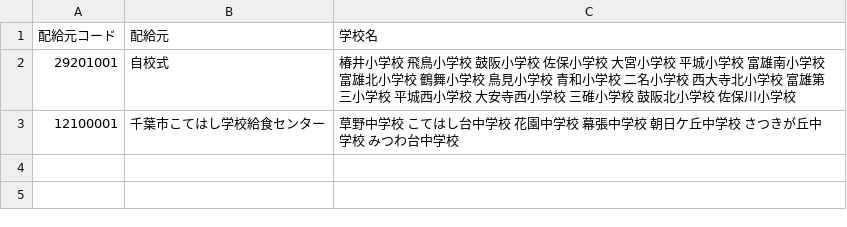
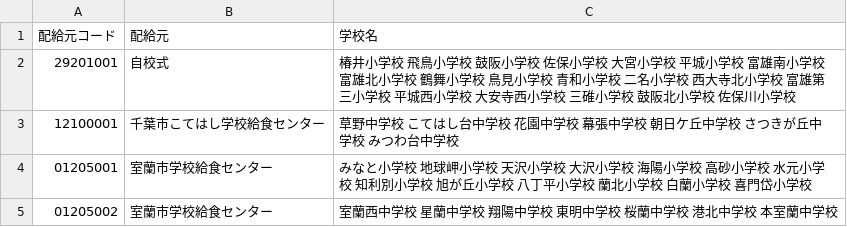
Before and after one commit to 4919/4919.jp, a CSV file: identifiers/distributors.csv, drawn as a sheet; the diff names each change by its address in the sheet, - before the commit and + after, or states it on an @@ line.

```diff
--- a/identifiers/distributors.csv
+++ b/identifiers/distributors.csv
+row 4: 01205001 | 室蘭市学校給食センター | みなと小学校 地球岬小学校 天沢小学校 大沢小学校 海陽小学校 高砂小学校 水元小学校 知利別小学校 旭が丘小学校 八丁平小学校 蘭北小学校 白蘭小学校 喜門岱小学校
+row 5: 01205002 | 室蘭市学校給食センター | 室蘭西中学校 星蘭中学校 翔陽中学校 東明中学校 桜蘭中学校 港北中学校 本室蘭中学校
```
Also changed, not shown: identifiers/areas.csv, 2 other files.
